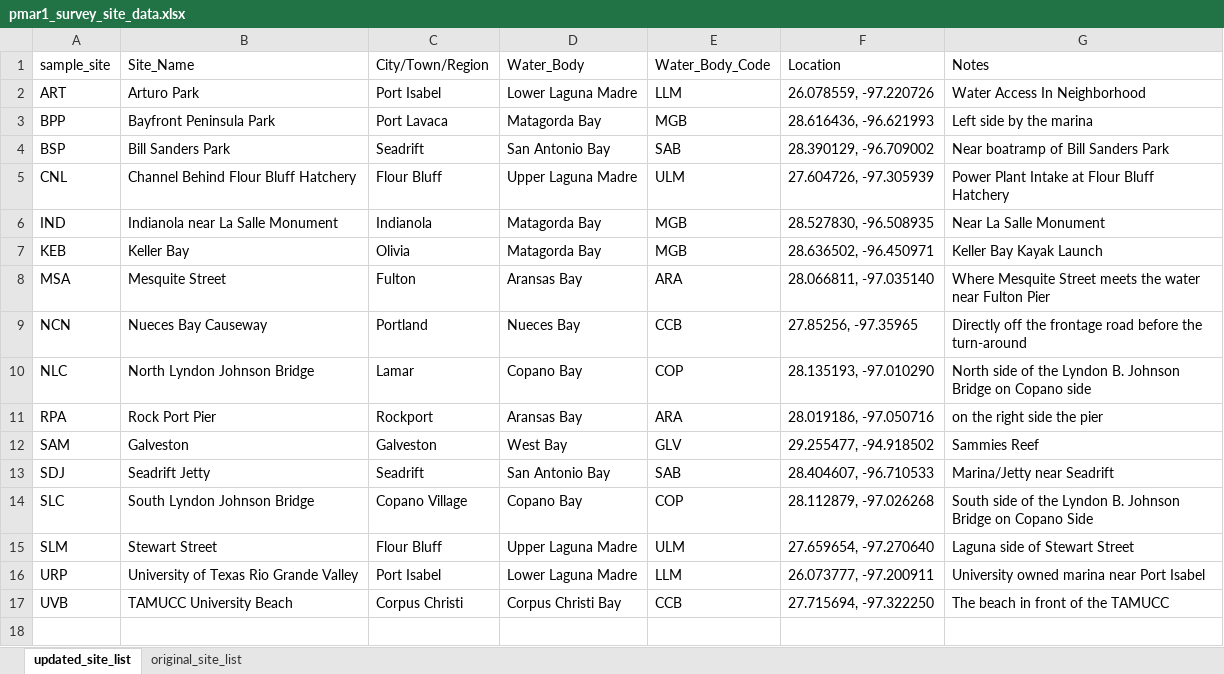
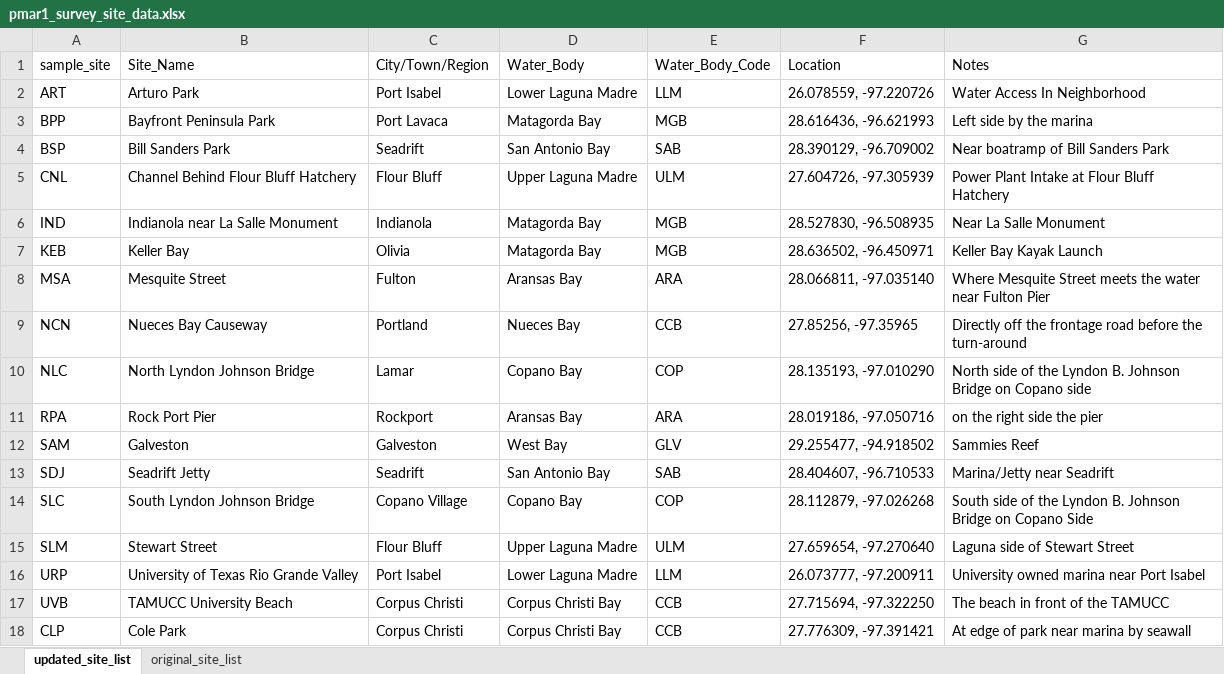
Before and after one commit to jlmatt/cvir_pmrs23, an Excel workbook: data/raw/pmar1_survey_site_data.xlsx, sheet updated_site_list, drawn as a sheet; values as stored, in another font and other column widths than the file's, no borders; charts and pictures not drawn; the diff names each change by its address in the sheet, - before the commit and + after, or states it on an @@ line.

```diff
--- a/data/raw/pmar1_survey_site_data.xlsx (sheet updated_site_list)
+++ b/data/raw/pmar1_survey_site_data.xlsx (sheet updated_site_list)
+row 18: CLP | Cole Park | Corpus Christi | Corpus Christi Bay | CCB | 27.776309, -97.391421 | At edge of park near marina by seawall
```
Also changed, not shown: 5 other files.
